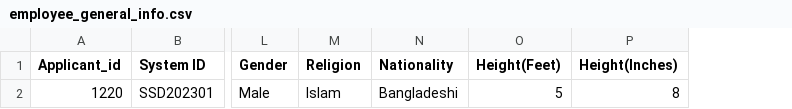
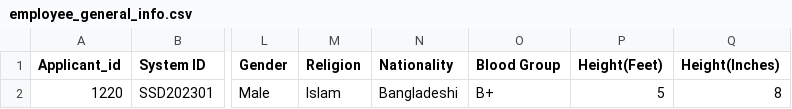
Before and after one commit to innovity-Technologies-Inc/hris, a CSV file: public/assets/csv/employee_general_info.csv, drawn as a sheet; only a part is shown, gaps mark what is left out; the diff names each change by its address in the sheet, - before the commit and + after, or states it on an @@ line.

Commit message:
feat: Add employee search functionality with FlexSearch integration

```diff
--- a/public/assets/csv/employee_general_info.csv
+++ b/public/assets/csv/employee_general_info.csv
+column O (Blood Group), row 2: B+
```
Also changed, not shown: 13 other files.
